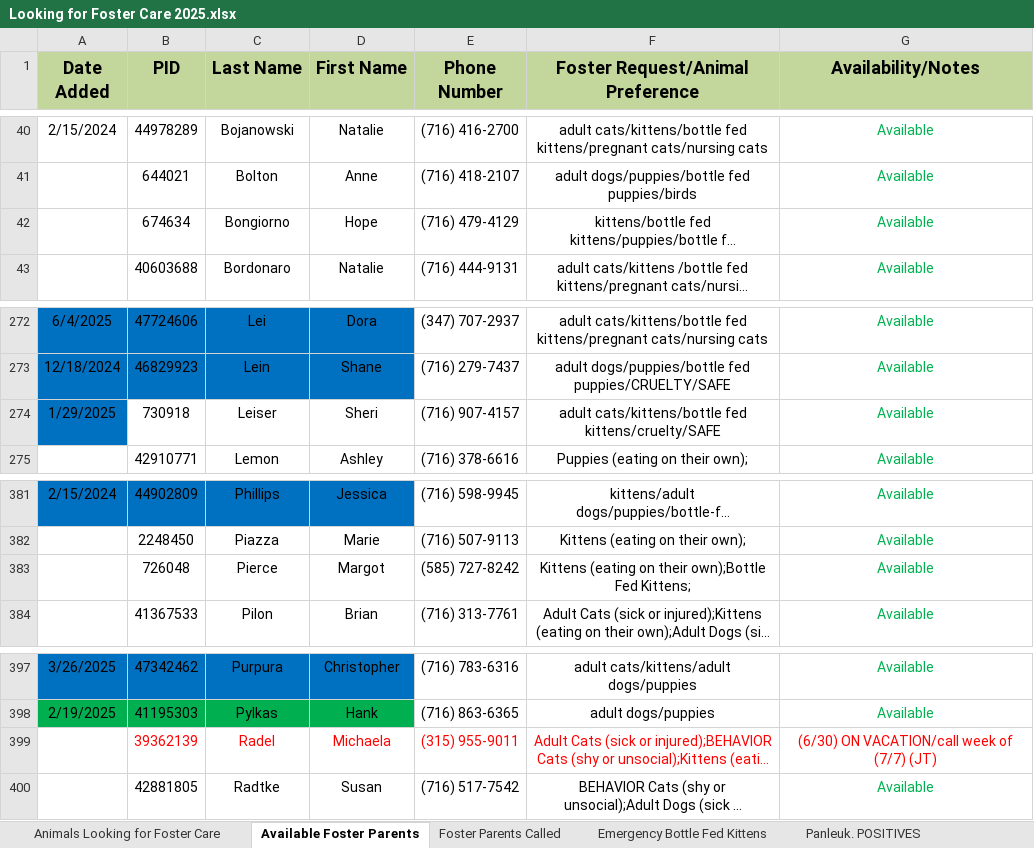
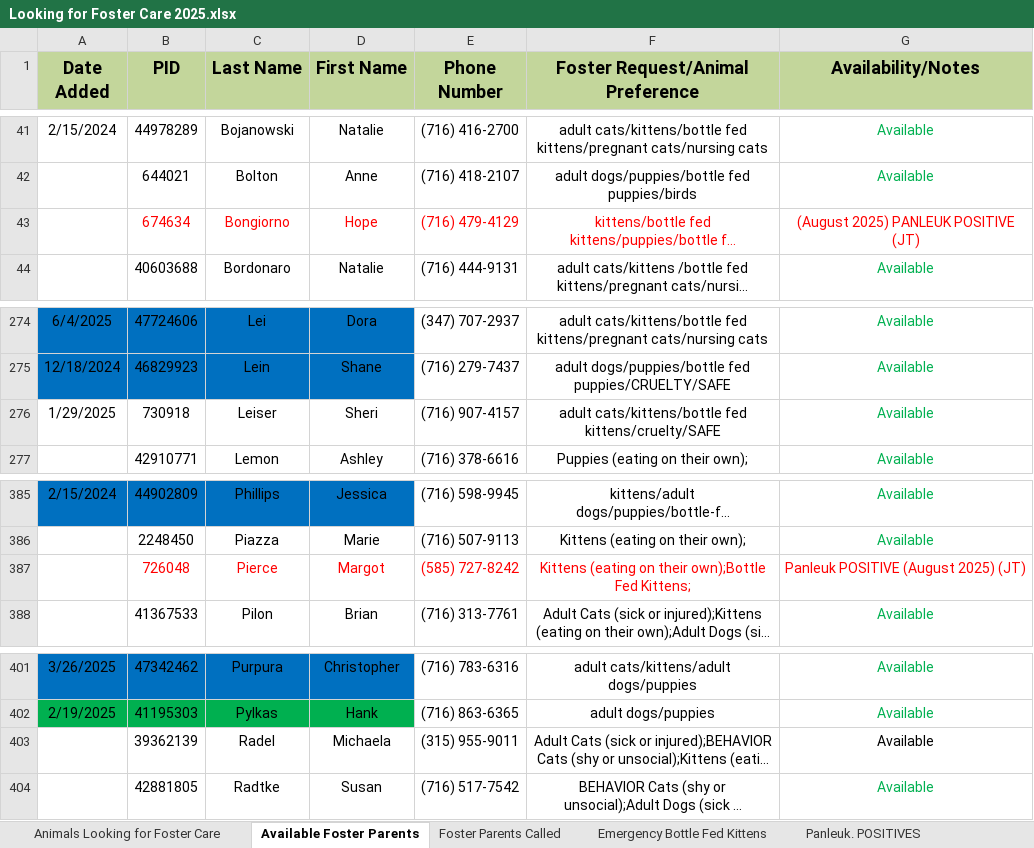
Before and after one commit to zsprowls/SPCAAutomation, an Excel workbook: __Load Files Go Here__/Looking for Foster Care 2025.xlsx, sheet Available Foster Parents, drawn as a sheet; only a part is shown, gaps mark what is left out; long unchanged cells end in …; values as stored, in another font and other column widths than the file's, no borders; addresses are those after the commit; the diff covers the shown part only; the diff names each change by its address in the sheet, - before the commit and + after, or states it on an @@ line.

```diff
--- a/__Load Files Go Here__/Looking for Foster Care 2025.xlsx (sheet Available Foster Parents)
+++ b/__Load Files Go Here__/Looking for Foster Care 2025.xlsx (sheet Available Foster Parents)
-B43:F43 text colour: black
+B43:F43 text colour: #FF0000
-G43 (Availability/Notes): Available
+G43 (Availability/Notes): (August 2025) PANLEUK POSITIVE (JT)
-G43 text colour: #00B050
+G43 text colour: #FF0000
-A276 fill: #0070C0
+A276 fill: none
-B387:F387 text colour: black
+B387:F387 text colour: #FF0000
-G387 (Availability/Notes): Available
+G387 (Availability/Notes): Panleuk POSITIVE (August 2025) (JT)
-G387 text colour: #00B050
+G387 text colour: #FF0000
-B403:G403 text colour: #FF0000
+B403:G403 text colour: black
-G403 (Availability/Notes): (6/30) ON VACATION/call week of (7/7) (JT)
+G403 (Availability/Notes): Available
```
Also changed, not shown: 9 added rows, 1 edited cell and cell formats elsewhere in this sheet, sheet Panleuk. POSITIVES, sheet FC Food Inventory, 8 other files.
